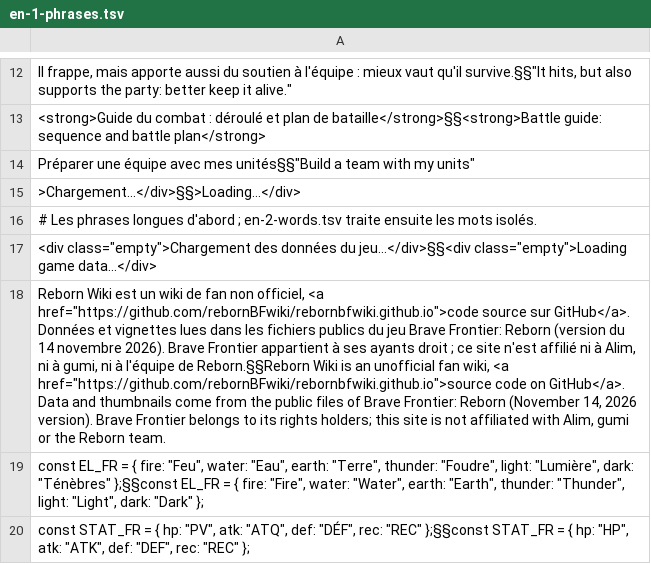
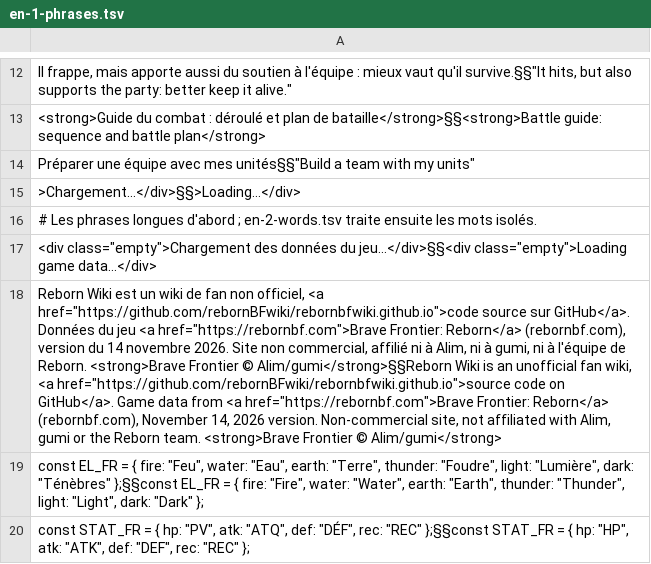
Before and after one commit to rebornBFwiki/rebornbfwiki.github.io, a TSV file: build/en-1-phrases.tsv, drawn as a sheet; only a part is shown, gaps mark what is left out; the diff names each change by its address in the sheet, - before the commit and + after, or states it on an @@ line.

```diff
--- a/build/en-1-phrases.tsv
+++ b/build/en-1-phrases.tsv
-A18: …GitHub</a>. Données et vignettes lues dans les fichiers publics du jeu Brave Frontier: Reborn (version du 14 novembre 2026). Brave Frontier appartient à ses ayants droit ; ce site n'est affilié ni à Alim, ni à gumi, ni à l'équipe de Reborn.§§Reborn Wiki is an unofficial fan wiki, <a href="https://github.com/rebornBFwiki/rebornbfwiki.github.io">source code on GitHub</a>. Data and thumbnails come from the public files of Brave Frontier: Reborn (November 14, 2026 version). Brave Frontier belongs to its rights holders; this site is not affiliated with Alim, gumi or the Reborn team.
+A18: …GitHub</a>. Données du jeu <a href="https://rebornbf.com">Brave Frontier: Reborn</a> (rebornbf.com), version du 14 novembre 2026. Site non commercial, affilié ni à Alim, ni à gumi, ni à l'équipe de Reborn. <strong>Brave Frontier © Alim/gumi</strong>§§Reborn Wiki is an unofficial fan wiki, <a href="https://github.com/rebornBFwiki/rebornbfwiki.github.io">source code on GitHub</a>. Game data from <a href="https://rebornbf.com">Brave Frontier: Reborn</a> (rebornbf.com), November 14, 2026 version. Non-commercial site, not affiliated with Alim, gumi or the Reborn team. <strong>Brave Frontier © Alim/gumi</strong>
```
Also changed, not shown: 3 other files.
